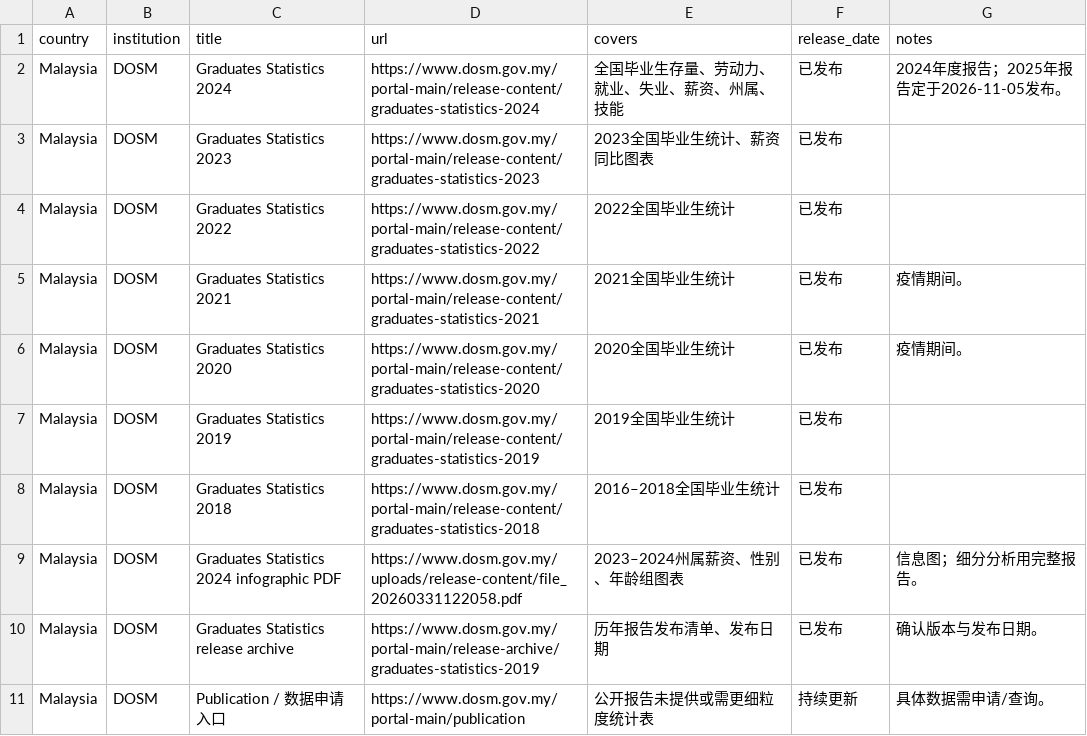
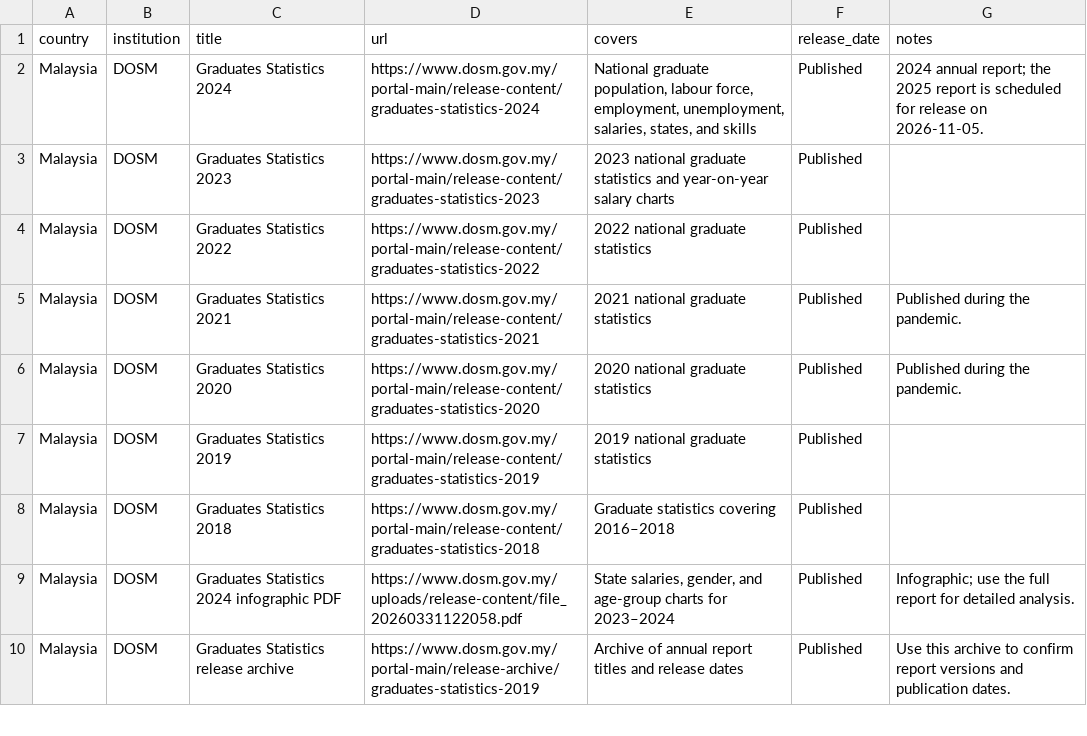
Before and after one commit to Sleepy-Tianhao/SDC_Hackathon_418-I-m-a-Teapot_Submission, a CSV file: src/backend/data/08_source_urls.csv, drawn as a sheet; only a part is shown; the diff covers the shown part only.

```diff
--- a/src/backend/data/08_source_urls.csv
+++ b/src/backend/data/08_source_urls.csv
@@ -1,11 +1,10 @@
 country,institution,title,url,covers,release_date,notes
-Malaysia,DOSM,Graduates Statistics 2024,https://www.dosm.gov.my/portal-main/release-content/graduates-statistics-2024,全国毕业生存量、劳动力、就业、失业、薪资、州属、技能,已发布,2024年度报告；2025年报告定于2026-11-05发布。
-Malaysia,DOSM,Graduates Statistics 2023,https://www.dosm.gov.my/portal-main/release-content/graduates-statistics-2023,2023全国毕业生统计、薪资同比图表,已发布,
-Malaysia,DOSM,Graduates Statistics 2022,https://www.dosm.gov.my/portal-main/release-content/graduates-statistics-2022,2022全国毕业生统计,已发布,
-Malaysia,DOSM,Graduates Statistics 2021,https://www.dosm.gov.my/portal-main/release-content/graduates-statistics-2021,2021全国毕业生统计,已发布,疫情期间。
-Malaysia,DOSM,Graduates Statistics 2020,https://www.dosm.gov.my/portal-main/release-content/graduates-statistics-2020,2020全国毕业生统计,已发布,疫情期间。
-Malaysia,DOSM,Graduates Statistics 2019,https://www.dosm.gov.my/portal-main/release-content/graduates-statistics-2019,2019全国毕业生统计,已发布,
-Malaysia,DOSM,Graduates Statistics 2018,https://www.dosm.gov.my/portal-main/release-content/graduates-statistics-2018,2016–2018全国毕业生统计,已发布,
-Malaysia,DOSM,Graduates Statistics 2024 infographic PDF,https://www.dosm.gov.my/uploads/release-content/file_20260331122058.pdf,2023–2024州属薪资、性别、年龄组图表,已发布,信息图；细分分析用完整报告。
-Malaysia,DOSM,Graduates Statistics release archive,https://www.dosm.gov.my/portal-main/release-archive/graduates-statistics-2019,历年报告发布清单、发布日期,已发布,确认版本与发布日期。
-Malaysia,DOSM,Publication / 数据申请入口,https://www.dosm.gov.my/portal-main/publication,公开报告未提供或需更细粒度统计表,持续更新,具体数据需申请/查询。
+Malaysia,DOSM,Graduates Statistics 2024,https://www.dosm.gov.my/portal-main/release-content/graduates-statistics-2024,"National graduate population, labour force, employment, unemployment, salaries, states, and skills",Published,"2024 annual report; the 2025 report is scheduled for release on 2026-11-05."
+Malaysia,DOSM,Graduates Statistics 2023,https://www.dosm.gov.my/portal-main/release-content/graduates-statistics-2023,"2023 national graduate statistics and year-on-year salary charts",Published,
+Malaysia,DOSM,Graduates Statistics 2022,https://www.dosm.gov.my/portal-main/release-content/graduates-statistics-2022,2022 national graduate statistics,Published,
+Malaysia,DOSM,Graduates Statistics 2021,https://www.dosm.gov.my/portal-main/release-content/graduates-statistics-2021,2021 national graduate statistics,Published,Published during the pandemic.
+Malaysia,DOSM,Graduates Statistics 2020,https://www.dosm.gov.my/portal-main/release-content/graduates-statistics-2020,2020 national graduate statistics,Published,Published during the pandemic.
+Malaysia,DOSM,Graduates Statistics 2019,https://www.dosm.gov.my/portal-main/release-content/graduates-statistics-2019,2019 national graduate statistics,Published,
+Malaysia,DOSM,Graduates Statistics 2018,https://www.dosm.gov.my/portal-main/release-content/graduates-statistics-2018,Graduate statistics covering 2016–2018,Published,
+Malaysia,DOSM,Graduates Statistics 2024 infographic PDF,https://www.dosm.gov.my/uploads/release-content/file_20260331122058.pdf,"State salaries, gender, and age-group charts for 2023–2024",Published,"Infographic; use the full report for detailed analysis."
+Malaysia,DOSM,Graduates Statistics release archive,https://www.dosm.gov.my/portal-main/release-archive/graduates-statistics-2019,"Archive of annual report titles and release dates",Published,Use this archive to confirm report versions and publication dates.
```
Also changed, not shown: 4 added rows, 3 removed rows and 28 edited cells elsewhere in this file, 1 other file.
